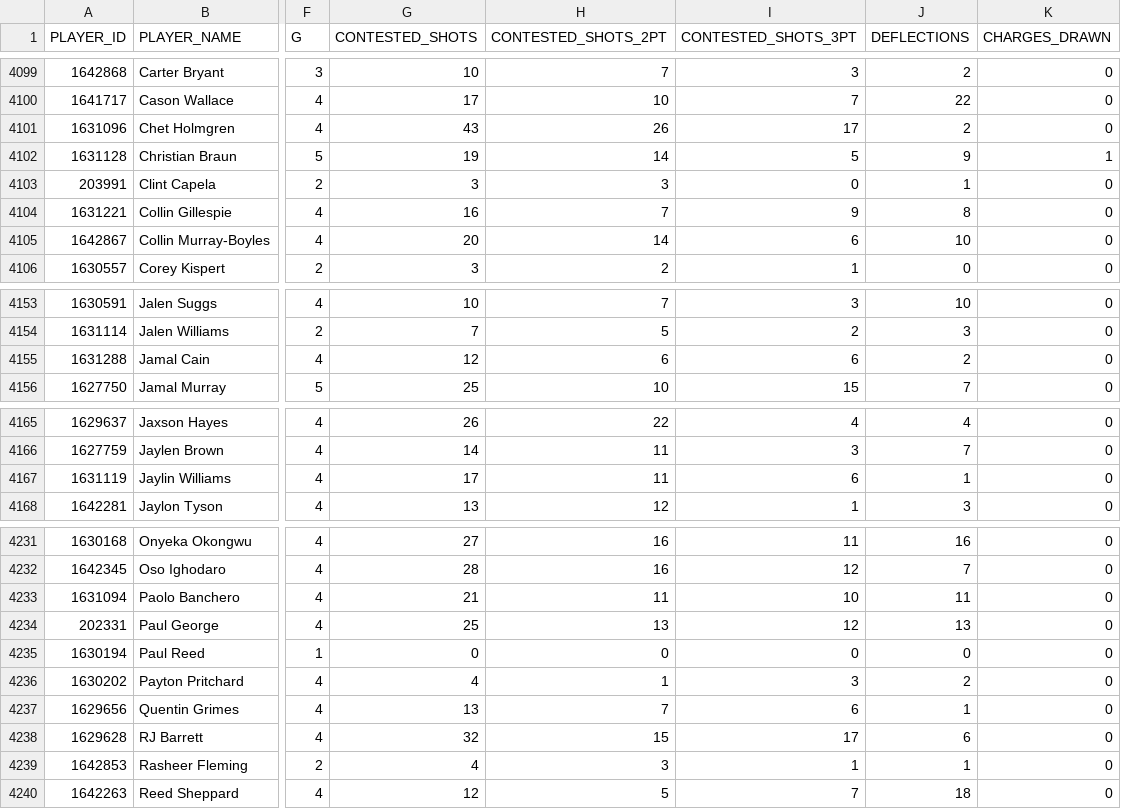
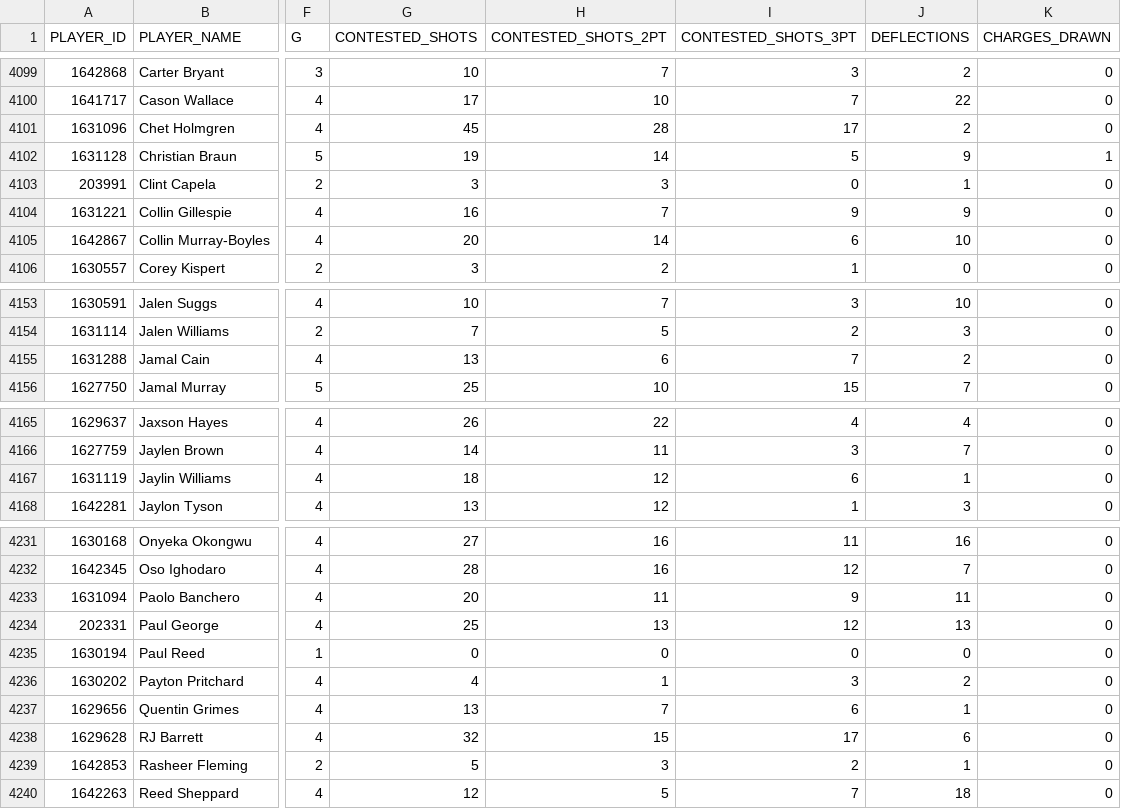
Before and after one commit to gabriel1200/site_Data, a CSV file: hustle_ps.csv, drawn as a sheet; only a part is shown, gaps mark what is left out; the diff covers the shown part only; the diff names each change by its address in the sheet, - before the commit and + after, or states it on an @@ line.

```diff
--- a/hustle_ps.csv
+++ b/hustle_ps.csv
-G4101 (CONTESTED_SHOTS): 43
+G4101 (CONTESTED_SHOTS): 45
-H4101 (CONTESTED_SHOTS_2PT): 26
+H4101 (CONTESTED_SHOTS_2PT): 28
-J4104 (DEFLECTIONS): 8
+J4104 (DEFLECTIONS): 9
-G4155 (CONTESTED_SHOTS): 12
+G4155 (CONTESTED_SHOTS): 13
-I4155 (CONTESTED_SHOTS_3PT): 6
+I4155 (CONTESTED_SHOTS_3PT): 7
-G4167 (CONTESTED_SHOTS): 17
+G4167 (CONTESTED_SHOTS): 18
-H4167 (CONTESTED_SHOTS_2PT): 11
+H4167 (CONTESTED_SHOTS_2PT): 12
-G4233 (CONTESTED_SHOTS): 21
+G4233 (CONTESTED_SHOTS): 20
-I4233 (CONTESTED_SHOTS_3PT): 10
+I4233 (CONTESTED_SHOTS_3PT): 9
-G4239 (CONTESTED_SHOTS): 4
+G4239 (CONTESTED_SHOTS): 5
-I4239 (CONTESTED_SHOTS_3PT): 1
+I4239 (CONTESTED_SHOTS_3PT): 2
```
Also changed, not shown: 32 edited cells elsewhere in this file, modern_index_ps.csv, playstyle_p.csv, 11 other files.
